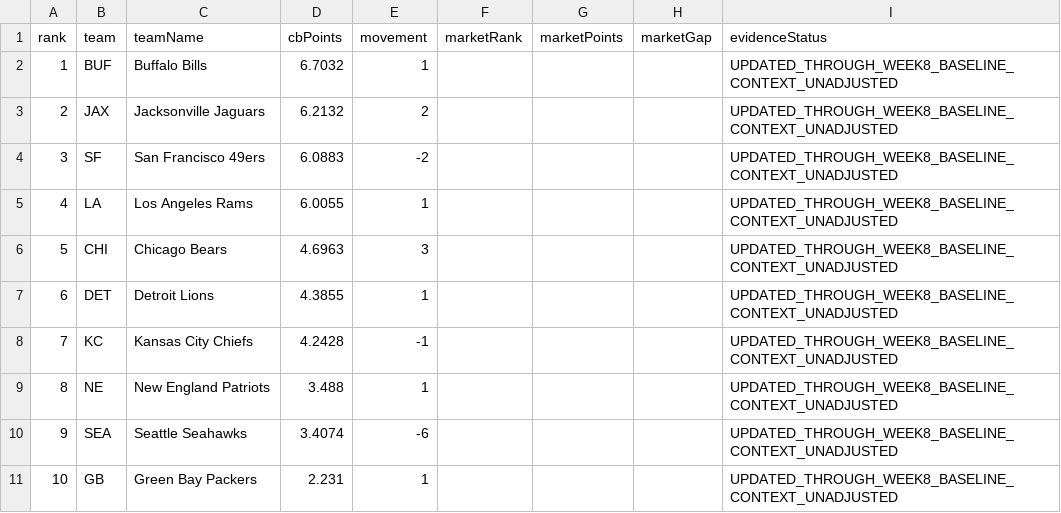
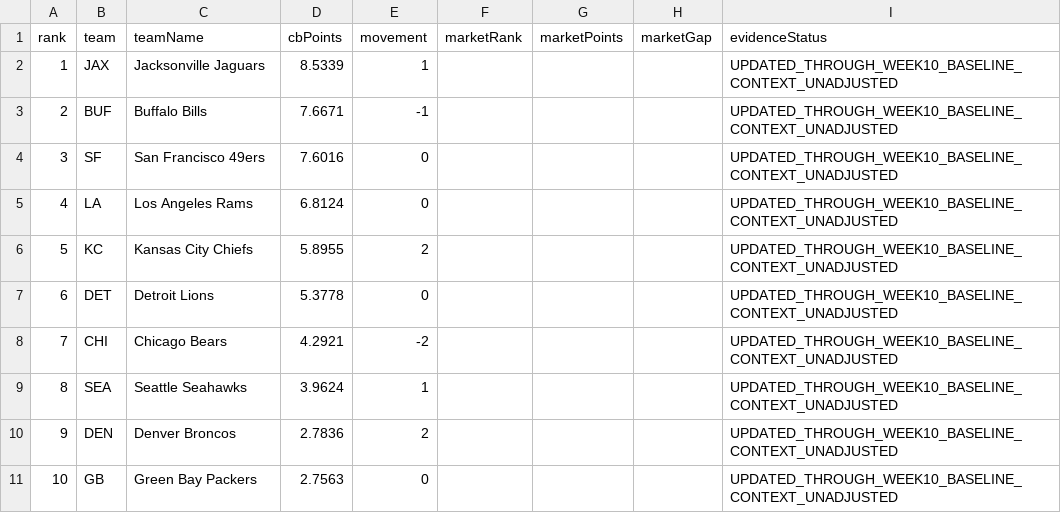
Before and after one commit to Yaboiee227/cfb-model-lab, a CSV file: data/power-rankings/nfl.csv, drawn as a sheet; only a part is shown; the diff covers the shown part only.

```diff
--- a/data/power-rankings/nfl.csv
+++ b/data/power-rankings/nfl.csv
@@ -1,11 +1,11 @@
 rank,team,teamName,cbPoints,movement,marketRank,marketPoints,marketGap,evidenceStatus
-1,BUF,Buffalo Bills,6.7032,1,,,,UPDATED_THROUGH_WEEK8_BASELINE_CONTEXT_UNADJUSTED
-2,JAX,Jacksonville Jaguars,6.2132,2,,,,UPDATED_THROUGH_WEEK8_BASELINE_CONTEXT_UNADJUSTED
-3,SF,San Francisco 49ers,6.0883,-2,,,,UPDATED_THROUGH_WEEK8_BASELINE_CONTEXT_UNADJUSTED
-4,LA,Los Angeles Rams,6.0055,1,,,,UPDATED_THROUGH_WEEK8_BASELINE_CONTEXT_UNADJUSTED
-5,CHI,Chicago Bears,4.6963,3,,,,UPDATED_THROUGH_WEEK8_BASELINE_CONTEXT_UNADJUSTED
-6,DET,Detroit Lions,4.3855,1,,,,UPDATED_THROUGH_WEEK8_BASELINE_CONTEXT_UNADJUSTED
-7,KC,Kansas City Chiefs,4.2428,-1,,,,UPDATED_THROUGH_WEEK8_BASELINE_CONTEXT_UNADJUSTED
-8,NE,New England Patriots,3.488,1,,,,UPDATED_THROUGH_WEEK8_BASELINE_CONTEXT_UNADJUSTED
-9,SEA,Seattle Seahawks,3.4074,-6,,,,UPDATED_THROUGH_WEEK8_BASELINE_CONTEXT_UNADJUSTED
-10,GB,Green Bay Packers,2.231,1,,,,UPDATED_THROUGH_WEEK8_BASELINE_CONTEXT_UNADJUSTED
+1,JAX,Jacksonville Jaguars,8.5339,1,,,,UPDATED_THROUGH_WEEK10_BASELINE_CONTEXT_UNADJUSTED
+2,BUF,Buffalo Bills,7.6671,-1,,,,UPDATED_THROUGH_WEEK10_BASELINE_CONTEXT_UNADJUSTED
+3,SF,San Francisco 49ers,7.6016,0,,,,UPDATED_THROUGH_WEEK10_BASELINE_CONTEXT_UNADJUSTED
+4,LA,Los Angeles Rams,6.8124,0,,,,UPDATED_THROUGH_WEEK10_BASELINE_CONTEXT_UNADJUSTED
+5,KC,Kansas City Chiefs,5.8955,2,,,,UPDATED_THROUGH_WEEK10_BASELINE_CONTEXT_UNADJUSTED
+6,DET,Detroit Lions,5.3778,0,,,,UPDATED_THROUGH_WEEK10_BASELINE_CONTEXT_UNADJUSTED
+7,CHI,Chicago Bears,4.2921,-2,,,,UPDATED_THROUGH_WEEK10_BASELINE_CONTEXT_UNADJUSTED
+8,SEA,Seattle Seahawks,3.9624,1,,,,UPDATED_THROUGH_WEEK10_BASELINE_CONTEXT_UNADJUSTED
+9,DEN,Denver Broncos,2.7836,2,,,,UPDATED_THROUGH_WEEK10_BASELINE_CONTEXT_UNADJUSTED
+10,GB,Green Bay Packers,2.7563,0,,,,UPDATED_THROUGH_WEEK10_BASELINE_CONTEXT_UNADJUSTED
```
Also changed, not shown: 101 edited cells elsewhere in this file, data/projections.csv, 10 other files.
